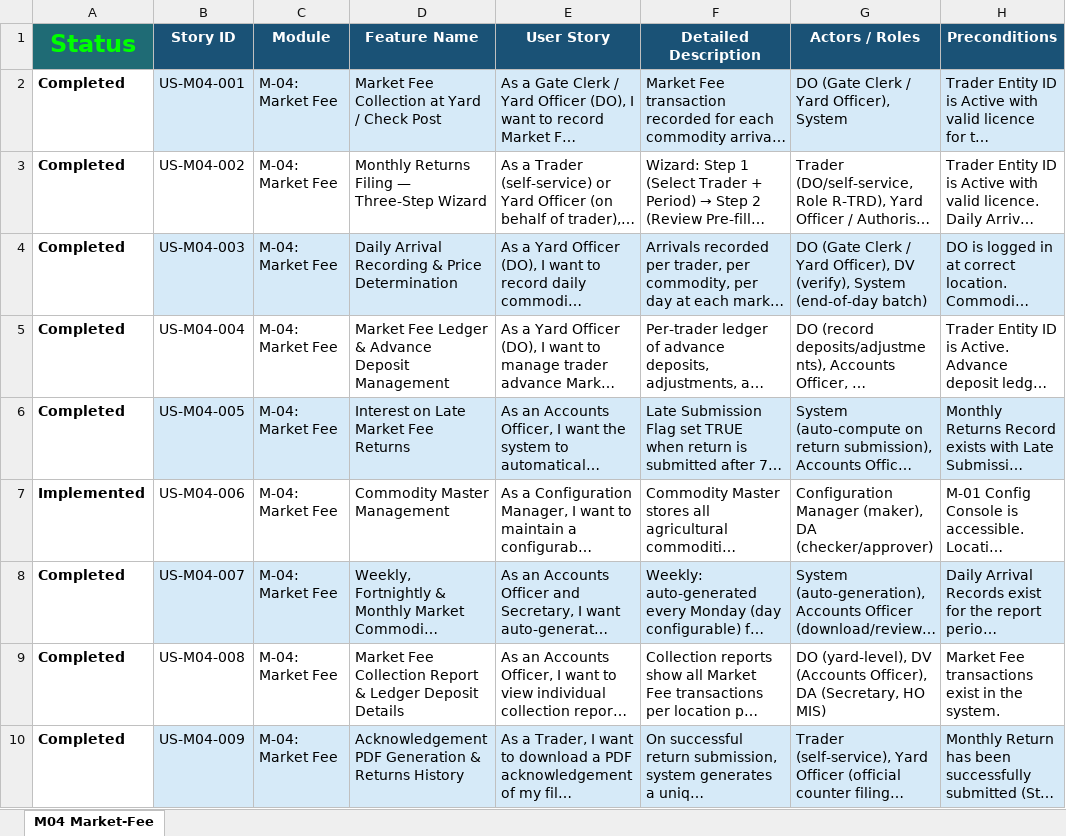
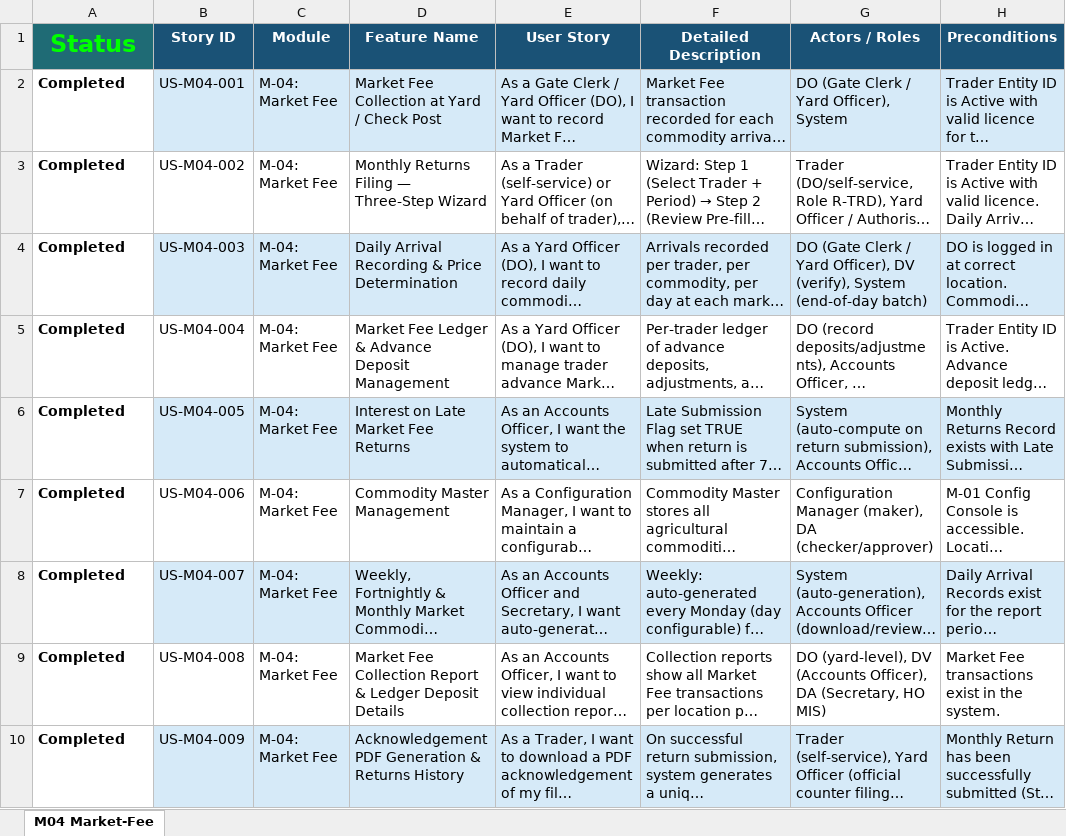
Before and after one commit to hrsrini/gapmc-management-system, an Excel workbook: requirements/M04.xlsx, sheet M04 Market-Fee, drawn as a sheet; only a part is shown; long unchanged cells end in …; values as stored, in another font and other column widths than the file's, no borders; the diff names each change by its address in the sheet, - before the commit and + after, or states it on an @@ line.

```diff
--- a/requirements/M04.xlsx (sheet M04 Market-Fee)
+++ b/requirements/M04.xlsx (sheet M04 Market-Fee)
-A7 (Status): Implemented
+A7 (Status): Completed
```
Also changed, not shown: docs/Client-PM-Input-Register.xlsx, requirements/M01.xlsx, 40 other files.
